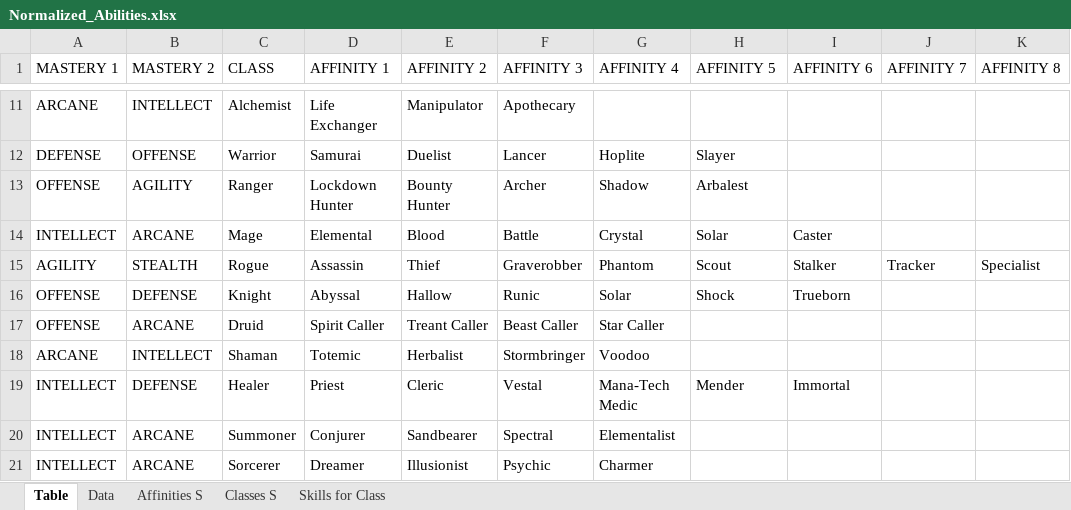
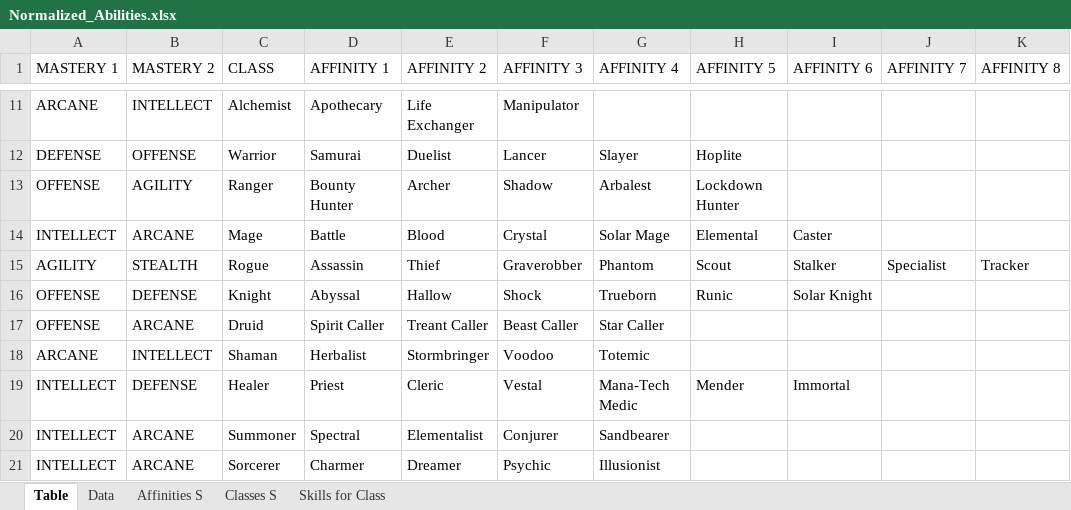
Before and after one commit to PyroMantra/warpedoriginal, an Excel workbook: static/Data/Normalized_Abilities.xlsx, sheet Table, drawn as a sheet; only a part is shown, gaps mark what is left out; values as stored, in another font and other column widths than the file's, no cell formats; the diff covers the shown part only; the diff names each change by its address in the sheet, - before the commit and + after, or states it on an @@ line.

```diff
--- a/static/Data/Normalized_Abilities.xlsx (sheet Table)
+++ b/static/Data/Normalized_Abilities.xlsx (sheet Table)
-D11 (AFFINITY 1): Life Exchanger
+D11 (AFFINITY 1): Apothecary
-E11 (AFFINITY 2): Manipulator
+E11 (AFFINITY 2): Life Exchanger
-F11 (AFFINITY 3): Apothecary
+F11 (AFFINITY 3): Manipulator
-G12 (AFFINITY 4): Hoplite
+G12 (AFFINITY 4): Slayer
-H12 (AFFINITY 5): Slayer
+H12 (AFFINITY 5): Hoplite
-D13 (AFFINITY 1): Lockdown Hunter
+D13 (AFFINITY 1): Bounty Hunter
-E13 (AFFINITY 2): Bounty Hunter
+E13 (AFFINITY 2): Archer
-F13 (AFFINITY 3): Archer
+F13 (AFFINITY 3): Shadow
-G13 (AFFINITY 4): Shadow
+G13 (AFFINITY 4): Arbalest
-H13 (AFFINITY 5): Arbalest
+H13 (AFFINITY 5): Lockdown Hunter
-D14 (AFFINITY 1): Elemental
+D14 (AFFINITY 1): Battle
-F14 (AFFINITY 3): Battle
+F14 (AFFINITY 3): Crystal
-G14 (AFFINITY 4): Crystal
+G14 (AFFINITY 4): Solar Mage
-H14 (AFFINITY 5): Solar
+H14 (AFFINITY 5): Elemental
-J15 (AFFINITY 7): Tracker
+J15 (AFFINITY 7): Specialist
-K15 (AFFINITY 8): Specialist
+K15 (AFFINITY 8): Tracker
-F16 (AFFINITY 3): Runic
+F16 (AFFINITY 3): Shock
-G16 (AFFINITY 4): Solar
+G16 (AFFINITY 4): Trueborn
-H16 (AFFINITY 5): Shock
+H16 (AFFINITY 5): Runic
-I16 (AFFINITY 6): Trueborn
+I16 (AFFINITY 6): Solar Knight
-D18 (AFFINITY 1): Totemic
+D18 (AFFINITY 1): Herbalist
-E18 (AFFINITY 2): Herbalist
+E18 (AFFINITY 2): Stormbringer
-F18 (AFFINITY 3): Stormbringer
+F18 (AFFINITY 3): Voodoo
-G18 (AFFINITY 4): Voodoo
+G18 (AFFINITY 4): Totemic
-D20 (AFFINITY 1): Conjurer
+D20 (AFFINITY 1): Spectral
-E20 (AFFINITY 2): Sandbearer
+E20 (AFFINITY 2): Elementalist
-F20 (AFFINITY 3): Spectral
+F20 (AFFINITY 3): Conjurer
-G20 (AFFINITY 4): Elementalist
+G20 (AFFINITY 4): Sandbearer
-D21 (AFFINITY 1): Dreamer
+D21 (AFFINITY 1): Charmer
-E21 (AFFINITY 2): Illusionist
+E21 (AFFINITY 2): Dreamer
-G21 (AFFINITY 4): Charmer
+G21 (AFFINITY 4): Illusionist
```
Also changed, not shown: 62 edited cells elsewhere in this sheet, sheet Affinities S, sheet Data, cell formats.
